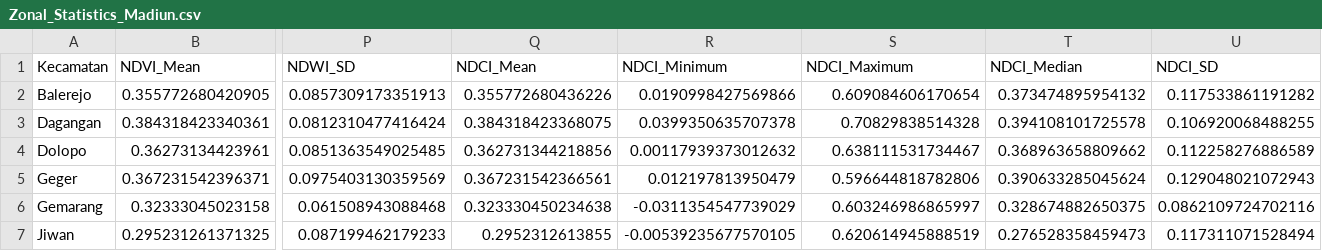
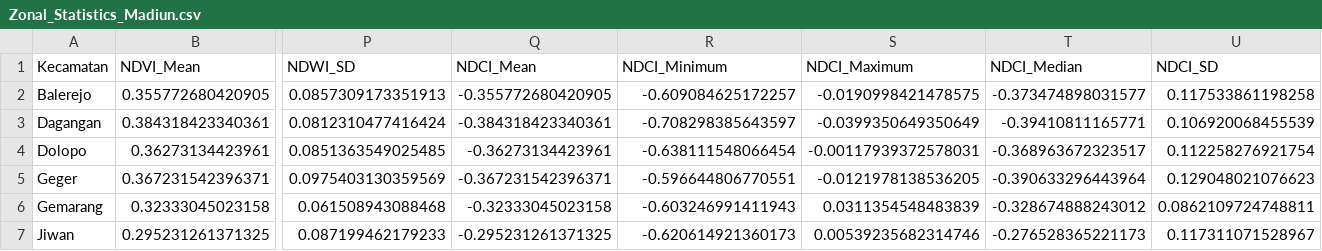
Before and after one commit to Attaftazayn/Tugas-Besar-ETS-Pemspa, a CSV file: output/Zonal_Statistics_Madiun.csv, drawn as a sheet; only a part is shown, gaps mark what is left out; the diff covers the shown part only; the diff names each change by its address in the sheet, - before the commit and + after, or states it on an @@ line.

Commit message:
fix(ndci): pakai rumus (Red-NIR)/(Red+NIR) + perbaiki klik grafik ke sorotan
- tubes.R: NDCI kini (Red-NIR)/(Red+NIR), sebelumnya keliru memakai rumus NDVI
- output/Zonal_Statistics_Madiun.csv: kolom NDCI diregenerasi sesuai rumus baru
- app.R: klik batang plotly menyorot kecamatan & memilih baris tabel (event
  dibaca via source input sehingga tidak bergantung registrasi event_data)
- app.R: tabel menampilkan seluruh kecamatan agar baris terpilih selalu tampak

```diff
--- a/output/Zonal_Statistics_Madiun.csv
+++ b/output/Zonal_Statistics_Madiun.csv
-Q2 (NDCI_Mean): 0.355772680436226
+Q2 (NDCI_Mean): -0.355772680420905
-R2 (NDCI_Minimum): 0.0190998427569866
+R2 (NDCI_Minimum): -0.609084625172257
-S2 (NDCI_Maximum): 0.609084606170654
+S2 (NDCI_Maximum): -0.0190998421478575
-T2 (NDCI_Median): 0.373474895954132
+T2 (NDCI_Median): -0.373474898031577
-U2 (NDCI_SD): 0.117533861191282
+U2 (NDCI_SD): 0.117533861198258
-Q3 (NDCI_Mean): 0.384318423368075
+Q3 (NDCI_Mean): -0.384318423340361
-R3 (NDCI_Minimum): 0.0399350635707378
+R3 (NDCI_Minimum): -0.708298385643597
-S3 (NDCI_Maximum): 0.70829838514328
+S3 (NDCI_Maximum): -0.0399350649350649
-T3 (NDCI_Median): 0.394108101725578
+T3 (NDCI_Median): -0.39410811165771
-U3 (NDCI_SD): 0.106920068488255
+U3 (NDCI_SD): 0.106920068455539
-Q4 (NDCI_Mean): 0.362731344218856
+Q4 (NDCI_Mean): -0.36273134423961
-R4 (NDCI_Minimum): 0.00117939373012632
+R4 (NDCI_Minimum): -0.638111548066454
-S4 (NDCI_Maximum): 0.638111531734467
+S4 (NDCI_Maximum): -0.00117939372578031
-T4 (NDCI_Median): 0.368963658809662
+T4 (NDCI_Median): -0.368963672323517
-U4 (NDCI_SD): 0.112258276886589
+U4 (NDCI_SD): 0.112258276921754
-Q5 (NDCI_Mean): 0.367231542366561
+Q5 (NDCI_Mean): -0.367231542396371
-R5 (NDCI_Minimum): 0.012197813950479
+R5 (NDCI_Minimum): -0.596644806770551
-S5 (NDCI_Maximum): 0.596644818782806
+S5 (NDCI_Maximum): -0.0121978138536205
-T5 (NDCI_Median): 0.390633285045624
+T5 (NDCI_Median): -0.390633296443964
-U5 (NDCI_SD): 0.129048021072943
+U5 (NDCI_SD): 0.129048021076623
-Q6 (NDCI_Mean): 0.323330450234638
+Q6 (NDCI_Mean): -0.32333045023158
-R6 (NDCI_Minimum): -0.0311354547739029
+R6 (NDCI_Minimum): -0.603246991411943
-S6 (NDCI_Maximum): 0.603246986865997
+S6 (NDCI_Maximum): 0.0311354548483839
-T6 (NDCI_Median): 0.328674882650375
+T6 (NDCI_Median): -0.328674888243012
-U6 (NDCI_SD): 0.0862109724702116
+U6 (NDCI_SD): 0.0862109724748811
-Q7 (NDCI_Mean): 0.2952312613855
+Q7 (NDCI_Mean): -0.295231261371325
-R7 (NDCI_Minimum): -0.00539235677570105
+R7 (NDCI_Minimum): -0.620614921360173
-S7 (NDCI_Maximum): 0.620614945888519
+S7 (NDCI_Maximum): 0.00539235682314746
-T7 (NDCI_Median): 0.276528358459473
+T7 (NDCI_Median): -0.276528365221173
-U7 (NDCI_SD): 0.117311071528494
+U7 (NDCI_SD): 0.117311071528967
```
Also changed, not shown: 60 edited cells elsewhere in this file, 2 other files.
